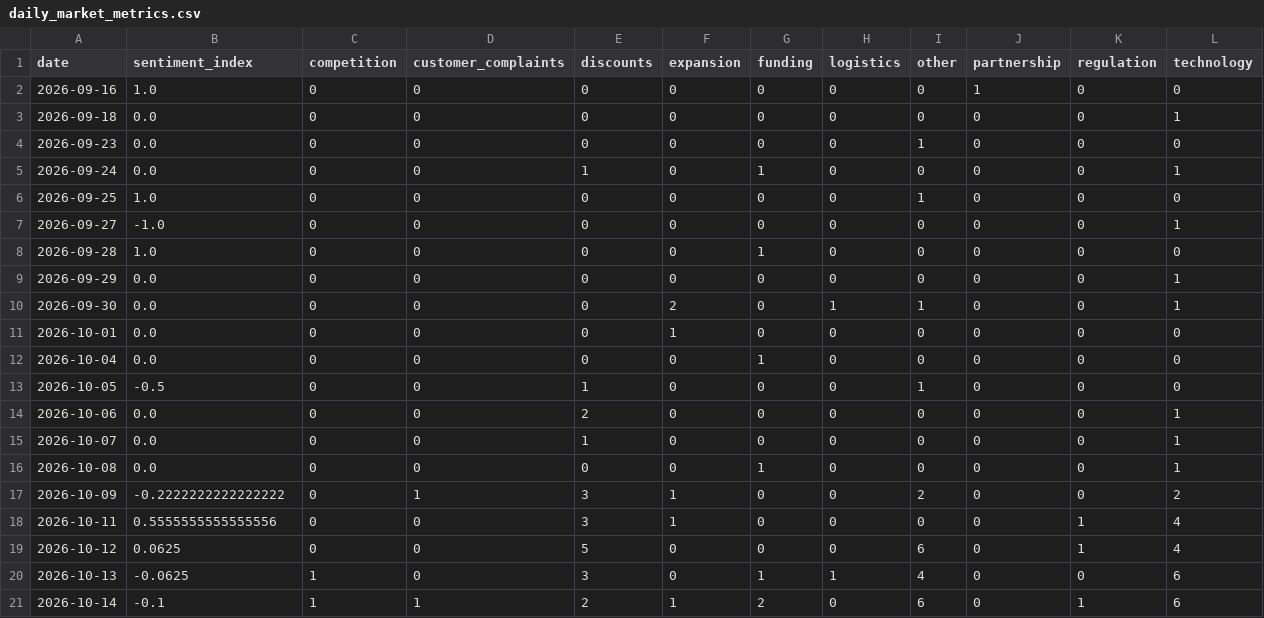
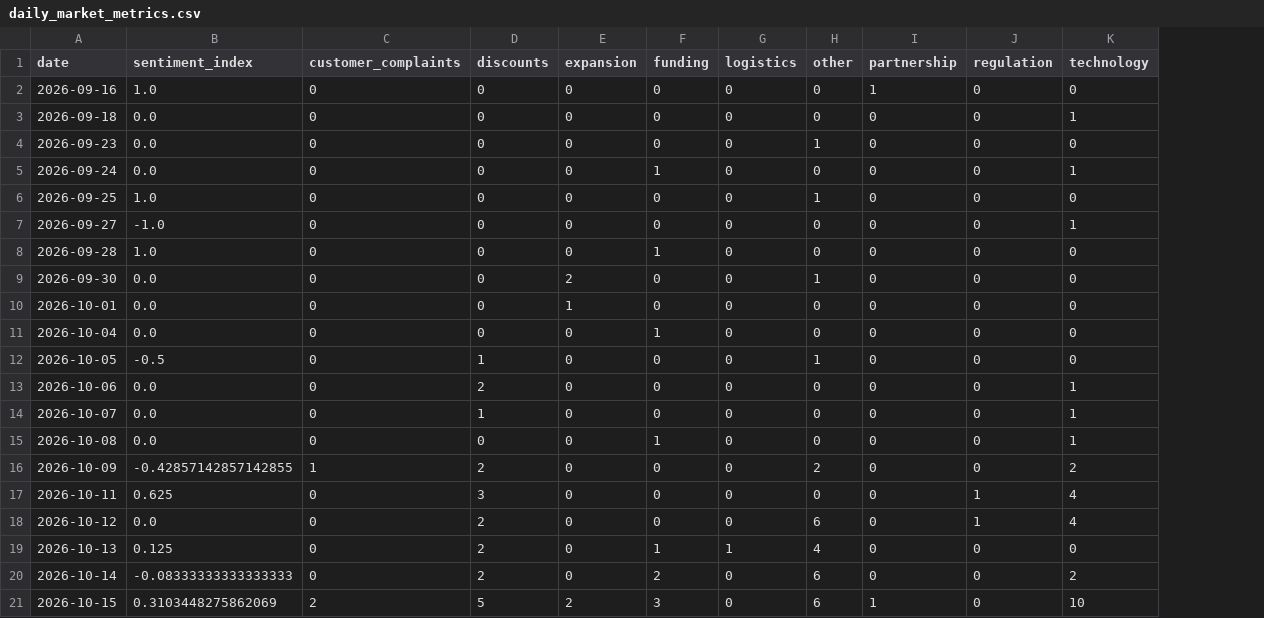
Before and after one commit to akanksha726/Infosys-Springboard, a CSV file: data/processed/daily_market_metrics.csv, drawn as a sheet; removed rows and columns are numbered as before the commit, all else as after; the diff names each change by its address in the sheet, - before the commit and + after, or states it on an @@ line.

```diff
--- a/data/processed/daily_market_metrics.csv
+++ b/data/processed/daily_market_metrics.csv
-column C (competition), rows 2-8: all 0; rows 10-21: 0 | 0 | 0 | 0 | 0 | 0 | 0 | 0 | 0 | 0 | 1 | 1
-D5 (discounts): 1
+D5 (discounts): 0
-row 9: 2026-09-29 | 0.0 | 0 | 0 | 0 | 0 | 0 | 0 | 0 | 0 | 0 | 1
-G9 (logistics): 1
+G9 (logistics): 0
-K9 (technology): 1
+K9 (technology): 0
-B16 (sentiment_index): -0.2222222222222222
+B16 (sentiment_index): -0.42857142857142855
-D16 (discounts): 3
+D16 (discounts): 2
-E16:E17 (expansion): 1
+E16:E17 (expansion): 0
-B17 (sentiment_index): 0.5555555555555556
+B17 (sentiment_index): 0.625
-B18 (sentiment_index): 0.0625
+B18 (sentiment_index): 0.0
-D18 (discounts): 5
+D18 (discounts): 2
-B19 (sentiment_index): -0.0625
+B19 (sentiment_index): 0.125
-D19 (discounts): 3
+D19 (discounts): 2
-K19 (technology): 6
+K19 (technology): 0
-B20 (sentiment_index): -0.1
+B20 (sentiment_index): -0.08333333333333333
-C20 (customer_complaints): 1
+C20 (customer_complaints): 0
-E20 (expansion): 1
+E20 (expansion): 0
-J20 (regulation): 1
+J20 (regulation): 0
-K20 (technology): 6
+K20 (technology): 2
+row 21: 2026-10-15 | 0.3103448275862069 | 2 | 5 | 2 | 3 | 0 | 6 | 1 | 0 | 10
```
Also changed, not shown: data/processed/brand_daily_metrics.csv, data/processed/market_forecast_history.csv, 1 other file.
